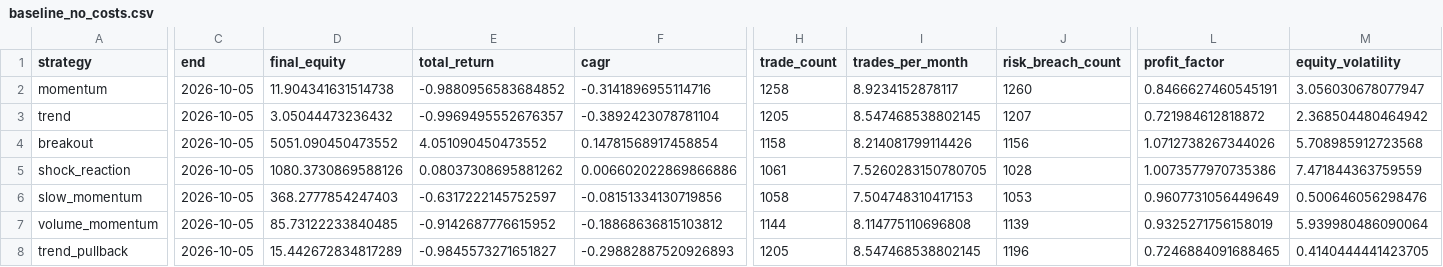
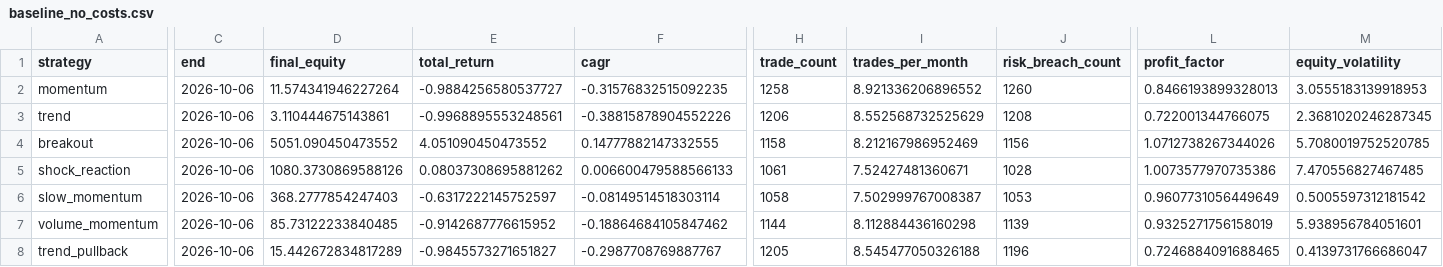
Before and after one commit to newbiezzzzz/leverage-system, a CSV file: research/results/baseline_no_costs.csv, drawn as a sheet; only a part is shown, gaps mark what is left out; the diff covers the shown part only; the diff names each change by its address in the sheet, - before the commit and + after, or states it on an @@ line.

```diff
--- a/research/results/baseline_no_costs.csv
+++ b/research/results/baseline_no_costs.csv
-C2:C8 (end): 2026-10-05
+C2:C8 (end): 2026-10-06
-D2 (final_equity): 11.904341631514738
+D2 (final_equity): 11.574341946227264
-E2 (total_return): -0.9880956583684852
+E2 (total_return): -0.9884256580537727
-F2 (cagr): -0.3141896955114716
+F2 (cagr): -0.31576832515092235
-I2 (trades_per_month): 8.9234152878117
+I2 (trades_per_month): 8.921336206896552
-L2 (profit_factor): 0.8466627460545191
+L2 (profit_factor): 0.8466193899328013
-M2 (equity_volatility): 3.056030678077947
+M2 (equity_volatility): 3.0555183139918953
-D3 (final_equity): 3.05044473236432
+D3 (final_equity): 3.110444675143861
-E3 (total_return): -0.9969495552676357
+E3 (total_return): -0.9968895553248561
-F3 (cagr): -0.3892423078781104
+F3 (cagr): -0.38815878904552226
-H3 (trade_count): 1205
+H3 (trade_count): 1206
-I3 (trades_per_month): 8.547468538802145
+I3 (trades_per_month): 8.552568732525629
-J3 (risk_breach_count): 1207
+J3 (risk_breach_count): 1208
-L3 (profit_factor): 0.721984612818872
+L3 (profit_factor): 0.722001344766075
-M3 (equity_volatility): 2.368504480464942
+M3 (equity_volatility): 2.3681020246287345
-F4 (cagr): 0.14781568917458854
+F4 (cagr): 0.14777882147332555
-I4 (trades_per_month): 8.214081799114426
+I4 (trades_per_month): 8.212167986952469
-M4 (equity_volatility): 5.708985912723568
+M4 (equity_volatility): 5.7080019752520785
-F5 (cagr): 0.006602022869866886
+F5 (cagr): 0.006600479588566133
-I5 (trades_per_month): 7.5260283150780705
+I5 (trades_per_month): 7.52427481360671
-M5 (equity_volatility): 7.471844363759559
+M5 (equity_volatility): 7.470556827467485
-F6 (cagr): -0.08151334130719856
+F6 (cagr): -0.08149514518303114
-I6 (trades_per_month): 7.504748310417153
+I6 (trades_per_month): 7.502999767008387
-M6 (equity_volatility): 0.500646056298476
+M6 (equity_volatility): 0.5005597312181542
-F7 (cagr): -0.18868636815103812
+F7 (cagr): -0.18864684105847462
-I7 (trades_per_month): 8.114775110696808
+I7 (trades_per_month): 8.112884436160298
-M7 (equity_volatility): 5.939980486090064
+M7 (equity_volatility): 5.938956784051601
-F8 (cagr): -0.29882887520926893
+F8 (cagr): -0.2987708769887767
-I8 (trades_per_month): 8.547468538802145
+I8 (trades_per_month): 8.545477050326188
-M8 (equity_volatility): 0.4140444441423705
+M8 (equity_volatility): 0.4139731766686047
```
Also changed, not shown: 25 edited cells elsewhere in this file, research/results/failure_signatures.csv, research/results/pattern_discovery.csv, 21 other files.
